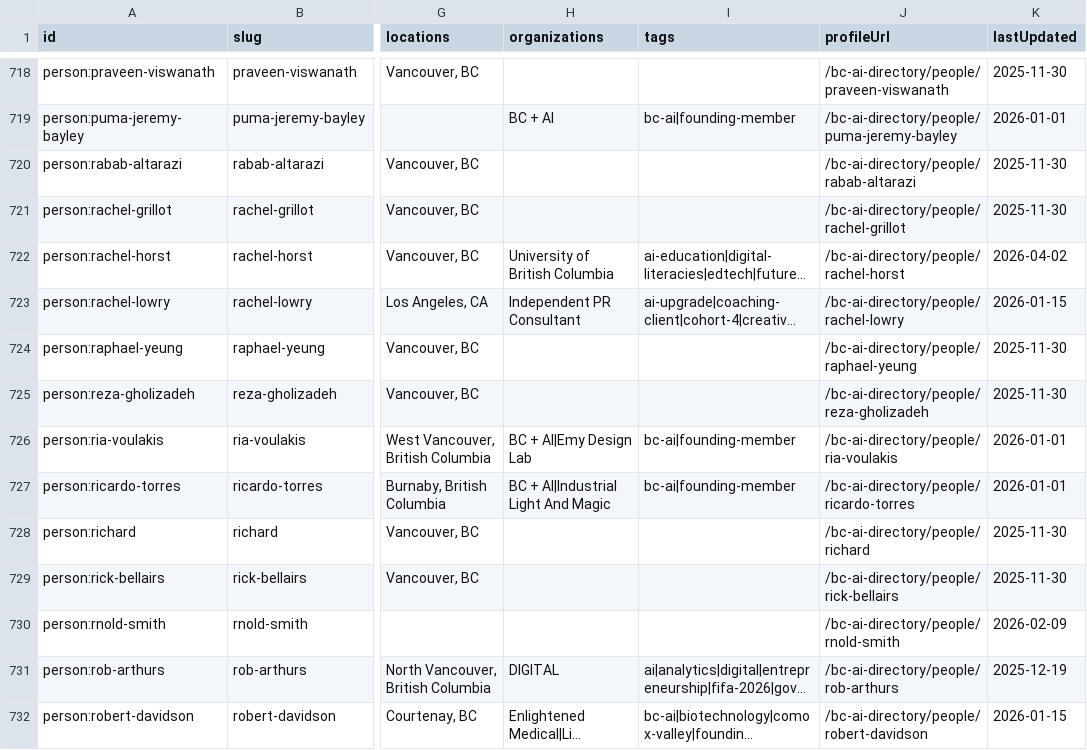
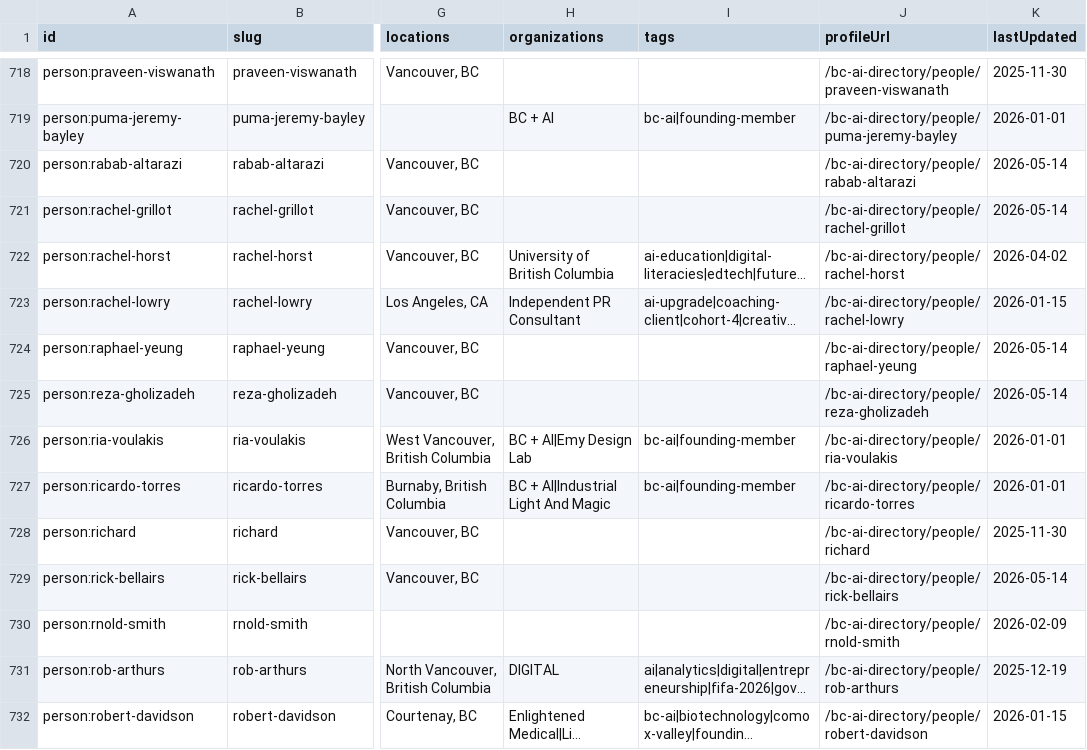
Before and after one commit to WalksWithASwagger/bc-ai-directory-public, a CSV file: data/people.csv, drawn as a sheet; only a part is shown, gaps mark what is left out; long unchanged cells end in …; the diff covers the shown part only; the diff names each change by its address in the sheet, - before the commit and + after, or states it on an @@ line.

```diff
--- a/data/people.csv
+++ b/data/people.csv
-K720:K721 (lastUpdated): 2025-11-30
+K720:K721 (lastUpdated): 2026-05-14
-K724:K725 (lastUpdated): 2025-11-30
+K724:K725 (lastUpdated): 2026-05-14
-K729 (lastUpdated): 2025-11-30
+K729 (lastUpdated): 2026-05-14
```
Also changed, not shown: 6 added rows, 8 removed rows and 14 edited cells elsewhere in this file, 3 other files.
